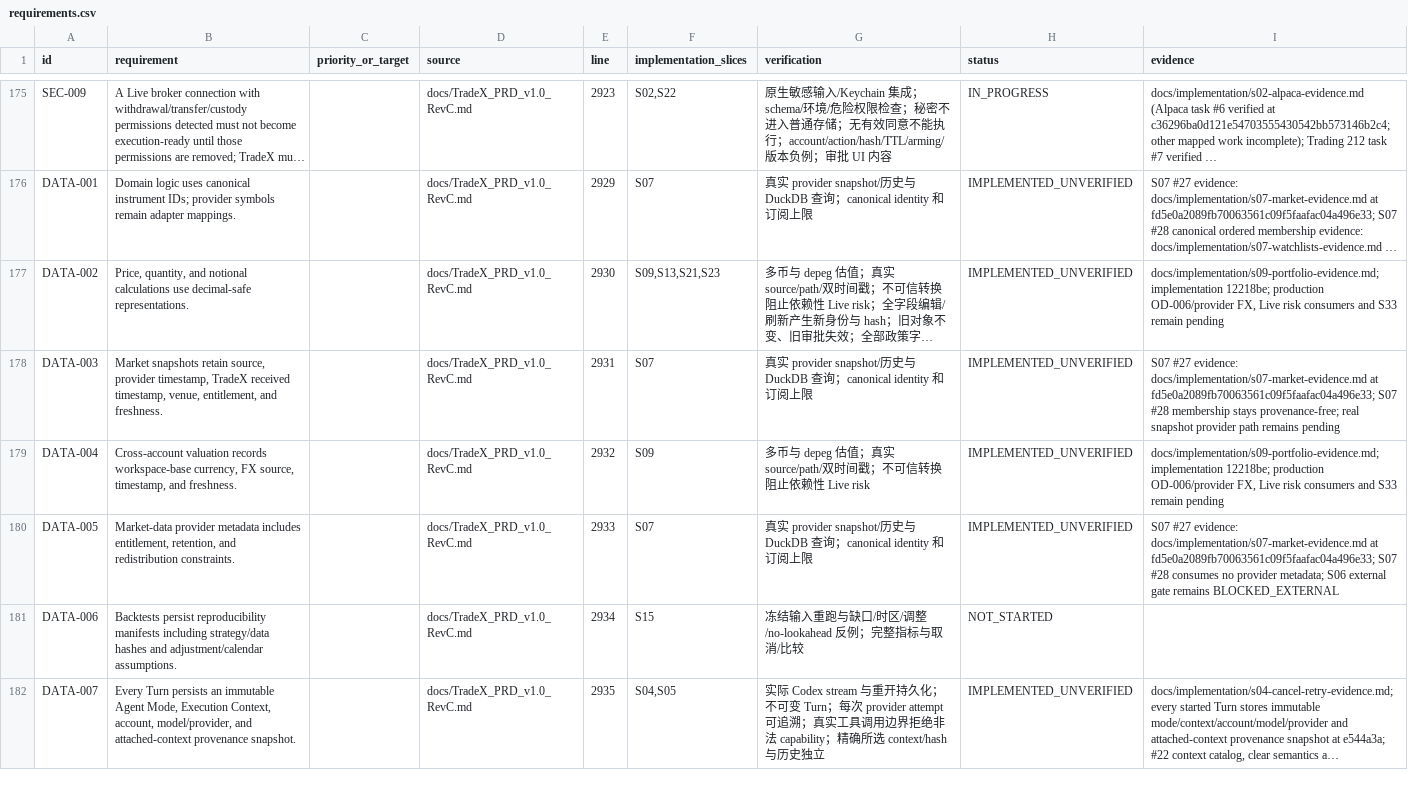
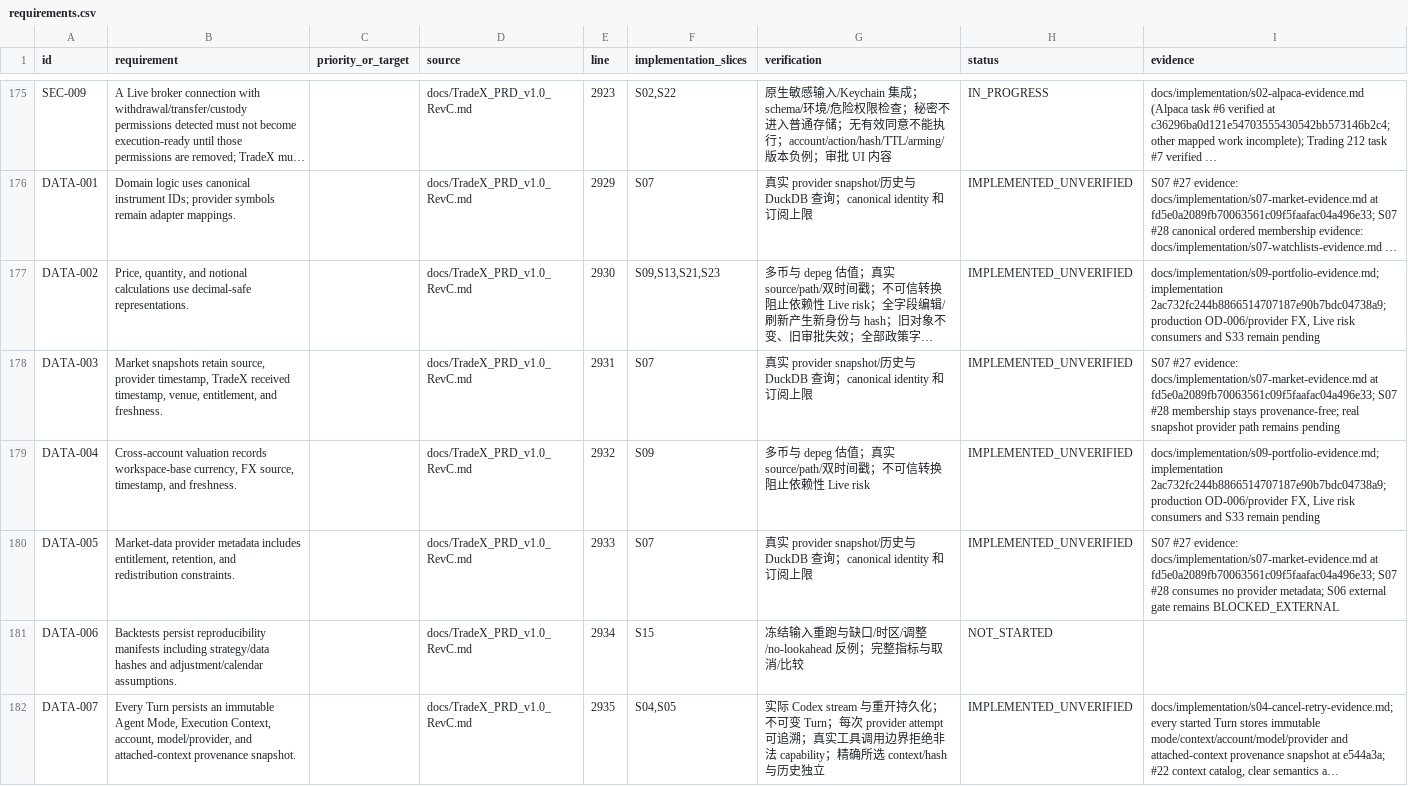
Before and after one commit to kaiqiangh/tradex, a CSV file: docs/implementation/requirements.csv, drawn as a sheet; only a part is shown, gaps mark what is left out; long unchanged cells end in …; the diff covers the shown part only; the diff names each change by its address in the sheet, - before the commit and + after, or states it on an @@ line.

Commit message:
docs: update portfolio contract and evidence

```diff
--- a/docs/implementation/requirements.csv
+++ b/docs/implementation/requirements.csv
-I177 (evidence): docs/implementation/s09-portfolio-evidence.md; implementation 12218be; production OD-006/provider…
+I177 (evidence): docs/implementation/s09-portfolio-evidence.md; implementation 2ac732fc244b8866514707187e90b7bdc04738a9; production OD-006/provider…
-I179 (evidence): docs/implementation/s09-portfolio-evidence.md; implementation 12218be; production OD-006/provider…
+I179 (evidence): docs/implementation/s09-portfolio-evidence.md; implementation 2ac732fc244b8866514707187e90b7bdc04738a9; production OD-006/provider…
```
Also changed, not shown: 8 edited cells elsewhere in this file, docs/implementation/surfaces.csv, 4 other files.
